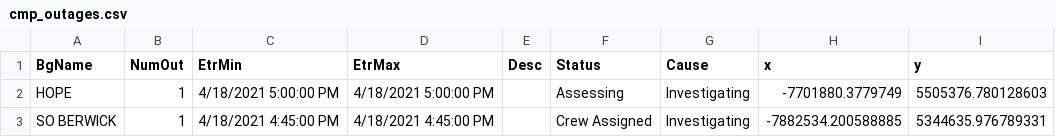
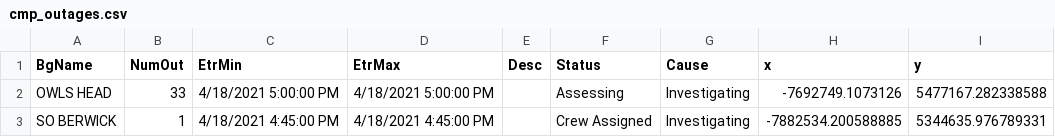
Before and after one commit to abkfenris/cmp-outages, a CSV file: cmp_outages.csv, drawn as a sheet.

```diff
--- a/cmp_outages.csv
+++ b/cmp_outages.csv
@@ -1,3 +1,3 @@
 BgName,NumOut,EtrMin,EtrMax,Desc,Status,Cause,x,y
-HOPE,1,4/18/2021 5:00:00 PM,4/18/2021 5:00:00 PM,,Assessing,Investigating,-7701880.3779749,5505376.780128603
+OWLS HEAD,33,4/18/2021 5:00:00 PM,4/18/2021 5:00:00 PM,,Assessing,Investigating,-7692749.1073126,5477167.282338588
 SO BERWICK,1,4/18/2021 4:45:00 PM,4/18/2021 4:45:00 PM,,Crew Assigned,Investigating,-7882534.200588885,5344635.976789331
```
